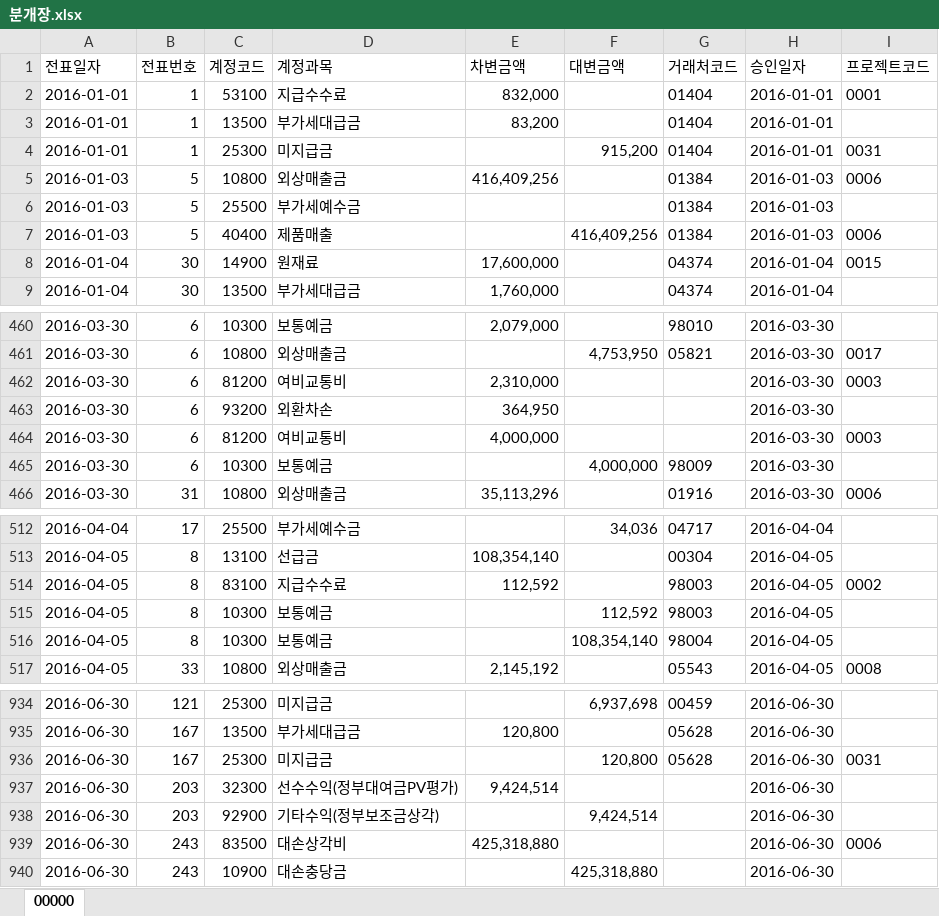
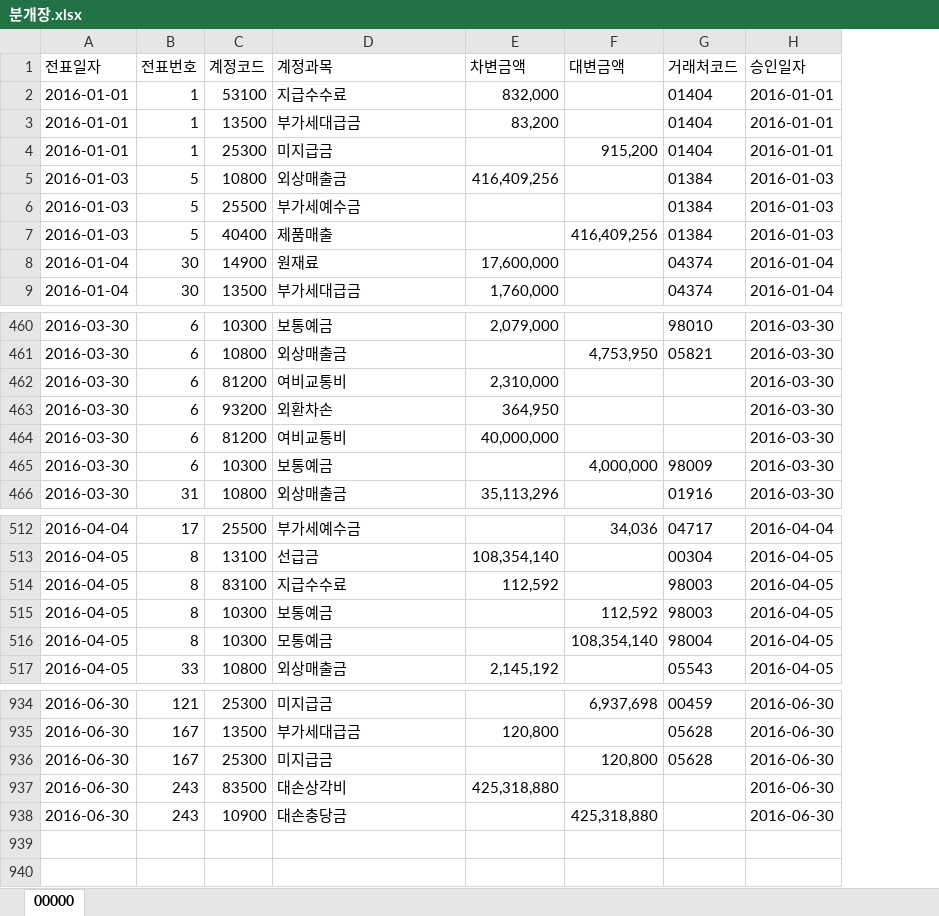
Before and after one commit to isony10/EntryChecker, an Excel workbook: sample/분개장.xlsx, sheet 00000, drawn as a sheet; only a part is shown, gaps mark what is left out; values as stored, in another font and other column widths than the file's, no borders; the diff names each change by its address in the sheet, - before the commit and + after, or states it on an @@ line.

```diff
--- a/sample/분개장.xlsx (sheet 00000)
+++ b/sample/분개장.xlsx (sheet 00000)
-column I (프로젝트코드), rows 2-8: 0001 |  | 0031 | 0006 |  | 0006 | 0015; rows 461-466: 0017 | 0003 |  | 0003 |  | 0006; rows 514-517: 0002 |  |  | 0008; row 936: 0031; row 939: 0006
-E464 (차변금액): 4,000,000
+E464 (차변금액): 40,000,000
-D516 (계정과목): 보통예금
+D516 (계정과목): 모통예금
-row 937: 2016-06-30 | 203 | 32300 | 선수수익(정부대여금PV평가) | 9,424,514 |  |  | 2016-06-30
-row 938: 2016-06-30 | 203 | 92900 | 기타수익(정부보조금상각) |  | 9,424,514 |  | 2016-06-30
```
Also changed, not shown: 1 other file.
